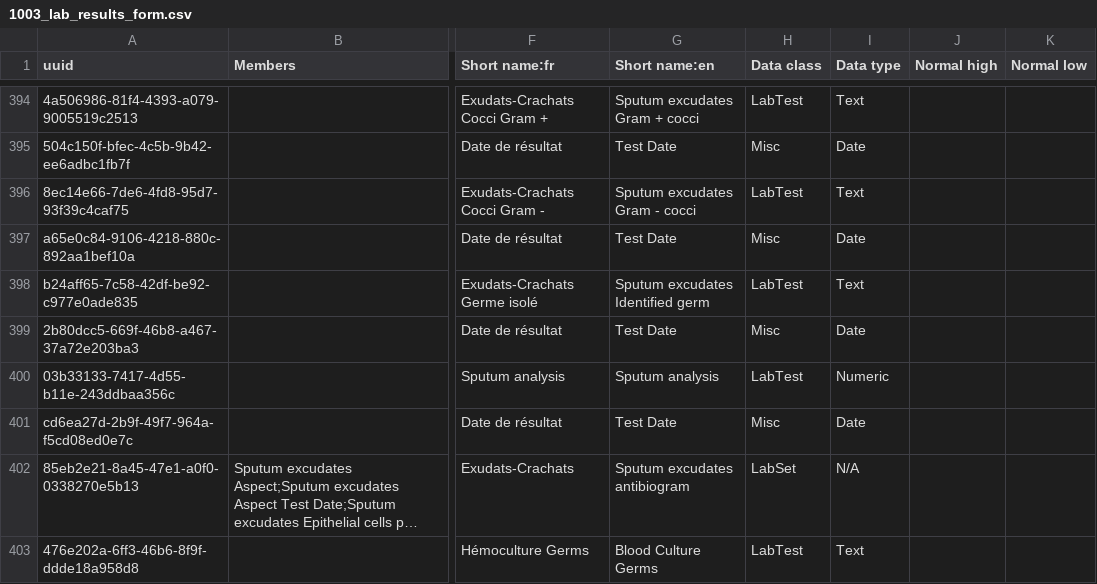
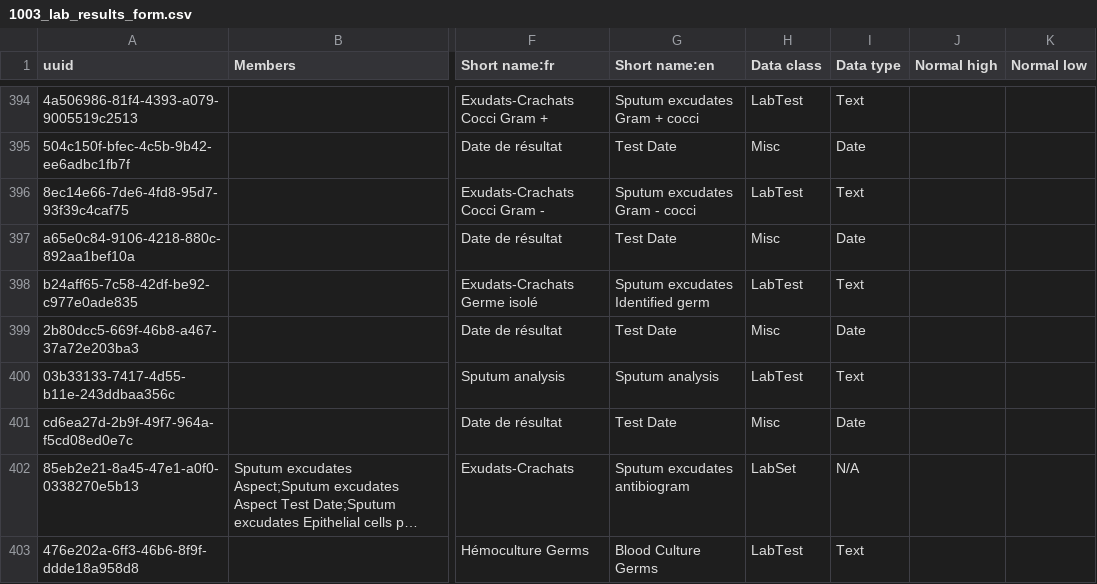
Before and after one commit to jembi/cameroon-bahmni-metadata, a CSV file: configuration/concepts/1003_lab_results_form.csv, drawn as a sheet; only a part is shown, gaps mark what is left out; long unchanged cells end in …; the diff names each change by its address in the sheet, - before the commit and + after, or states it on an @@ line.

Commit message:
COM-460 Change data type of LabTest 'Sutum analysis' to text
Changes the data type of the LabTest 'Sutum analysis' to text (it was initially numeric)

```diff
--- a/configuration/concepts/1003_lab_results_form.csv
+++ b/configuration/concepts/1003_lab_results_form.csv
-I400 (Data type): Numeric
+I400 (Data type): Text
```
